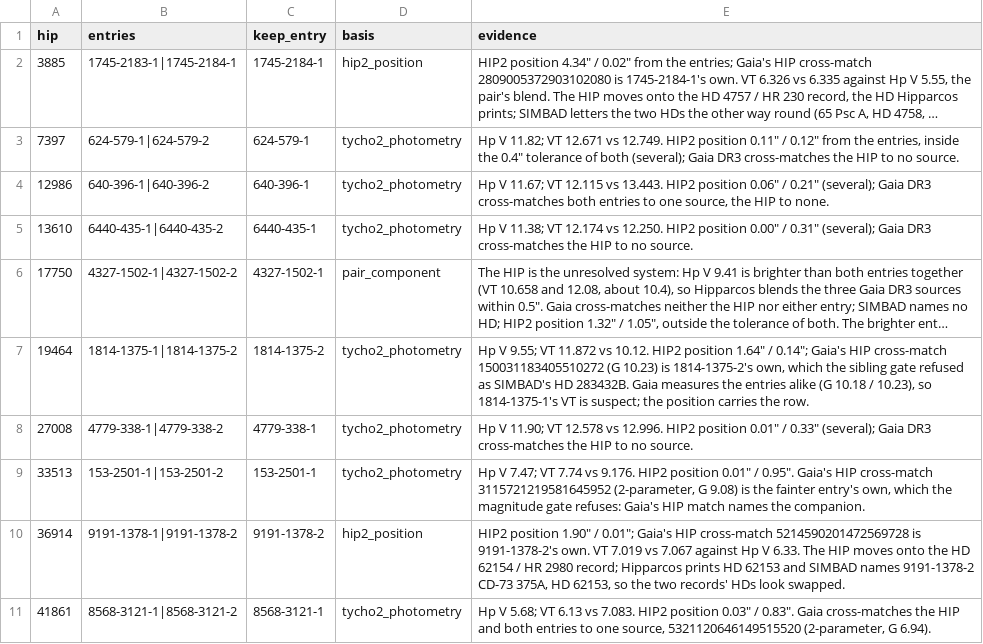
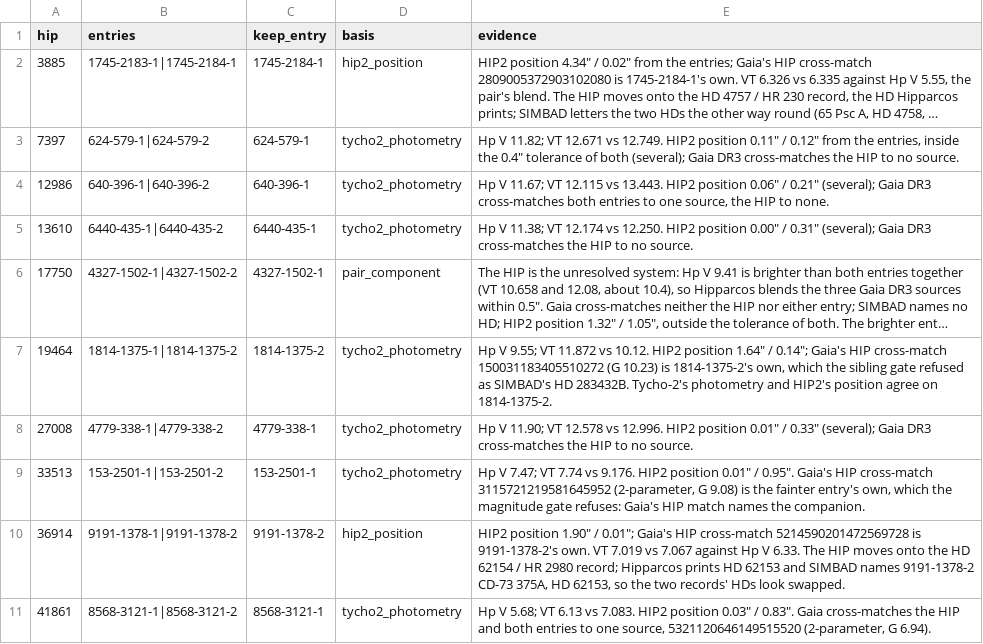
Before and after one commit to alexmensch/stellata, a TSV file: data/membership/pair-review-dispositions.tsv, drawn as a sheet; only a part is shown; long unchanged cells end in …; the diff names each change by its address in the sheet, - before the commit and + after, or states it on an @@ line.

```diff
--- a/data/membership/pair-review-dispositions.tsv
+++ b/data/membership/pair-review-dispositions.tsv
-E7 (evidence): …HD 283432B. Gaia measures the entries alike (G 10.18 / 10.23), so 1814-1375-1's VT is suspect; the position carries the row.
+E7 (evidence): …HD 283432B. Tycho-2's photometry and HIP2's position agree on 1814-1375-2.
```
